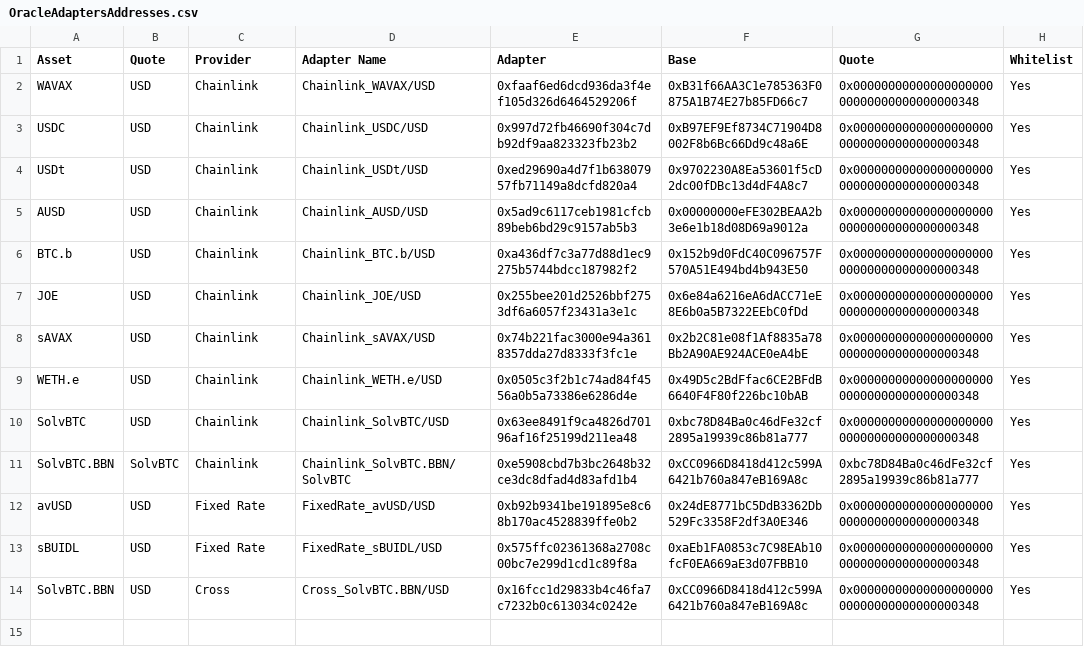
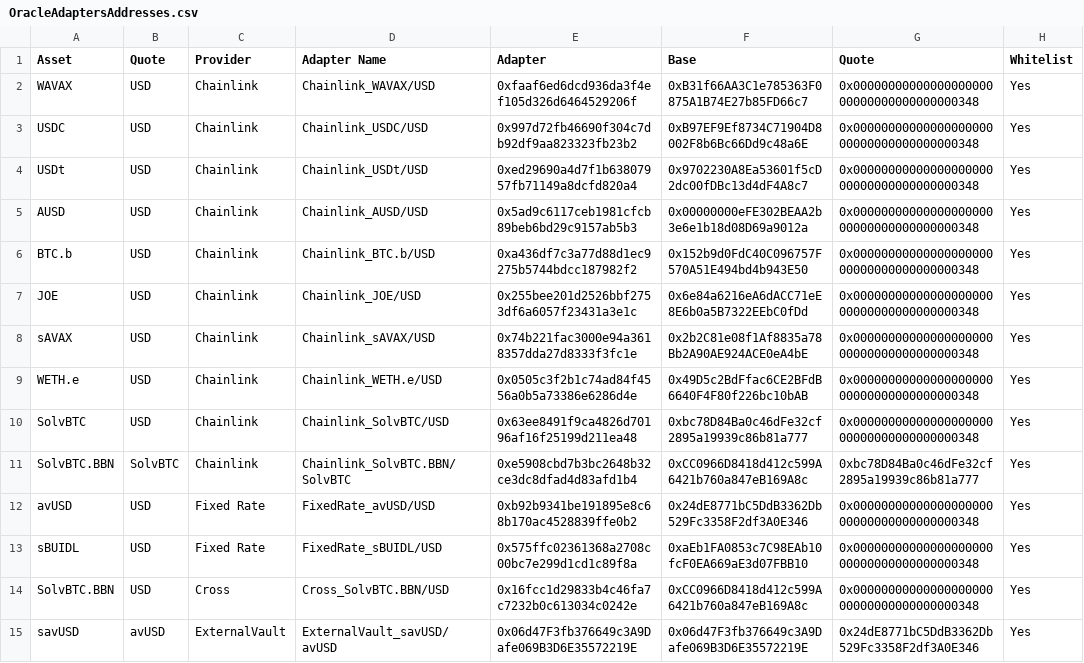
Before and after one commit to euler-xyz/euler-interfaces, a CSV file: addresses/43114/OracleAdaptersAddresses.csv, drawn as a sheet.

Commit message:
feat: add savUSD resolved vault
Signed-off-by: totomanov <63903313+totomanov@users.noreply.github.com>

```diff
--- a/addresses/43114/OracleAdaptersAddresses.csv
+++ b/addresses/43114/OracleAdaptersAddresses.csv
@@ -14 +14,2 @@ sBUIDL,USD,Fixed Rate,FixedRate_sBUIDL/USD,0x575ffc02361368a2708c00bc7e299d1cd1c
 SolvBTC.BBN,USD,Cross,Cross_SolvBTC.BBN/USD,0x16fcc1d29833b4c46fa7c7232b0c613034c0242e,0xCC0966D8418d412c599A6421b760a847eB169A8c,0x0000000000000000000000000000000000000348,Yes
+savUSD,avUSD,ExternalVault,ExternalVault_savUSD/avUSD,0x06d47F3fb376649c3A9Dafe069B3D6E35572219E,0x06d47F3fb376649c3A9Dafe069B3D6E35572219E,0x24dE8771bC5DdB3362Db529Fc3358F2df3A0E346,Yes
```
